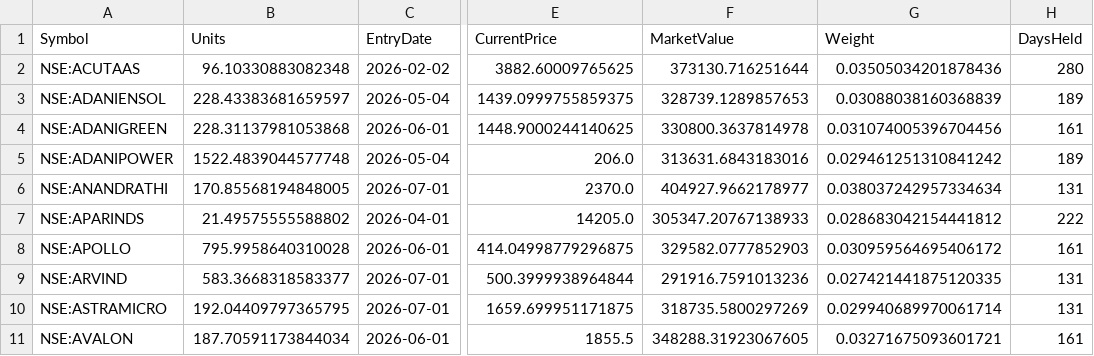
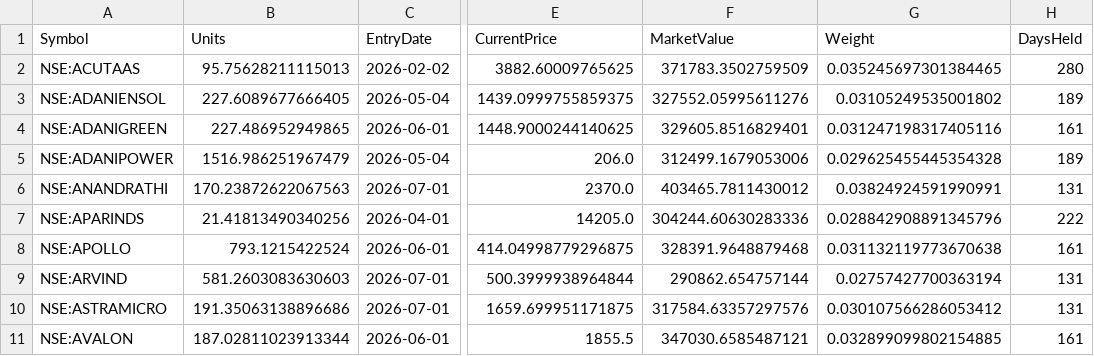
Before and after one commit to amitchoksi7747-debug/momentum-dashboard, a CSV file: data/processed/strategies/S4/current_holdings.csv, drawn as a sheet; only a part is shown, gaps mark what is left out; the diff covers the shown part only; the diff names each change by its address in the sheet, - before the commit and + after, or states it on an @@ line.

```diff
--- a/data/processed/strategies/S4/current_holdings.csv
+++ b/data/processed/strategies/S4/current_holdings.csv
-B2 (Units): 96.10330883082348
+B2 (Units): 95.75628211115013
-F2 (MarketValue): 373130.716251644
+F2 (MarketValue): 371783.3502759509
-G2 (Weight): 0.03505034201878436
+G2 (Weight): 0.035245697301384465
-B3 (Units): 228.43383681659597
+B3 (Units): 227.6089677666405
-F3 (MarketValue): 328739.1289857653
+F3 (MarketValue): 327552.05995611276
-G3 (Weight): 0.03088038160368839
+G3 (Weight): 0.03105249535001802
-B4 (Units): 228.31137981053868
+B4 (Units): 227.486952949865
-F4 (MarketValue): 330800.3637814978
+F4 (MarketValue): 329605.8516829401
-G4 (Weight): 0.031074005396704456
+G4 (Weight): 0.031247198317405116
-B5 (Units): 1522.4839044577748
+B5 (Units): 1516.986251967479
-F5 (MarketValue): 313631.6843183016
+F5 (MarketValue): 312499.1679053006
-G5 (Weight): 0.029461251310841242
+G5 (Weight): 0.029625455445354328
-B6 (Units): 170.85568194848005
+B6 (Units): 170.23872622067563
-F6 (MarketValue): 404927.9662178977
+F6 (MarketValue): 403465.7811430012
-G6 (Weight): 0.038037242957334634
+G6 (Weight): 0.03824924591990991
-B7 (Units): 21.49575555588802
+B7 (Units): 21.41813490340256
-F7 (MarketValue): 305347.20767138933
+F7 (MarketValue): 304244.60630283336
-G7 (Weight): 0.028683042154441812
+G7 (Weight): 0.028842908891345796
-B8 (Units): 795.9958640310028
+B8 (Units): 793.1215422524
-F8 (MarketValue): 329582.0777852903
+F8 (MarketValue): 328391.9648879468
-G8 (Weight): 0.030959564695406172
+G8 (Weight): 0.031132119773670638
-B9 (Units): 583.3668318583377
+B9 (Units): 581.2603083630603
-F9 (MarketValue): 291916.7591013236
+F9 (MarketValue): 290862.654757144
-G9 (Weight): 0.027421441875120335
+G9 (Weight): 0.02757427700363194
-B10 (Units): 192.04409797365795
+B10 (Units): 191.35063138896686
-F10 (MarketValue): 318735.5800297269
+F10 (MarketValue): 317584.63357297576
-G10 (Weight): 0.029940689970061714
+G10 (Weight): 0.030107566286053412
-B11 (Units): 187.70591173844034
+B11 (Units): 187.02811023913344
-F11 (MarketValue): 348288.31923067605
+F11 (MarketValue): 347030.6585487121
-G11 (Weight): 0.03271675093601721
+G11 (Weight): 0.032899099802154885
```
Also changed, not shown: 1 added row, 1 removed row and 57 edited cells elsewhere in this file, data/processed/strategies/S4/drawdown.csv, data/processed/strategies/S4/latest_rebalance_sheet.csv, 10 other files.
